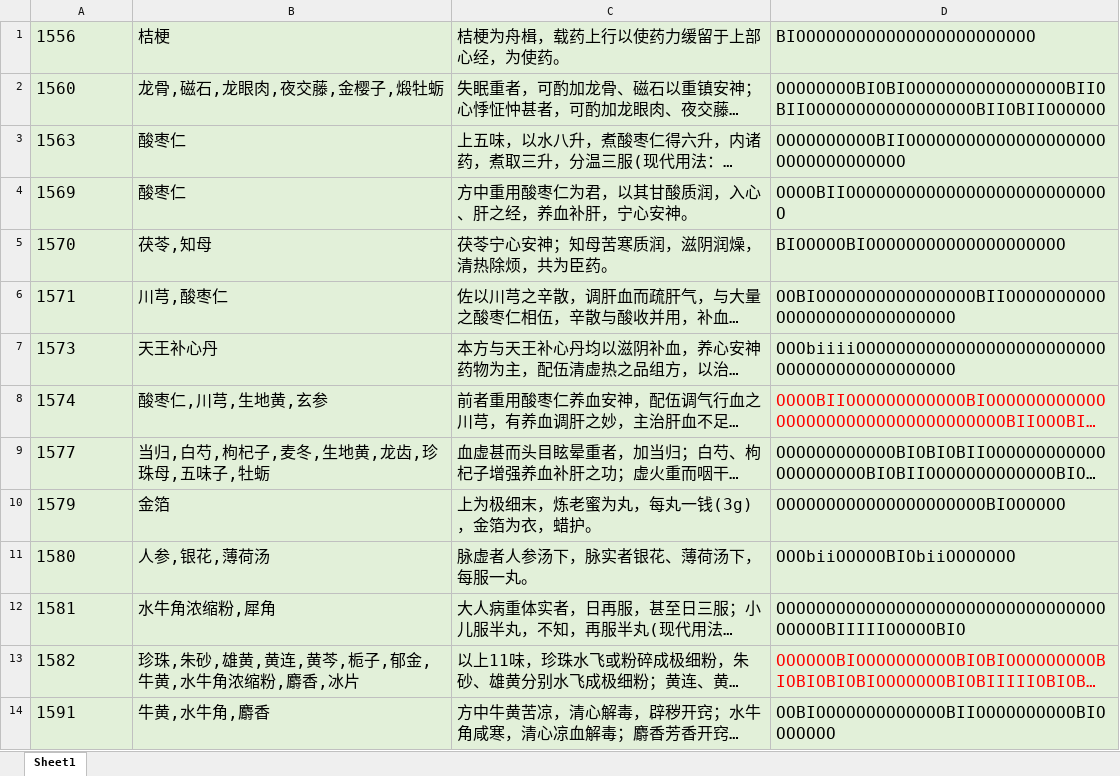
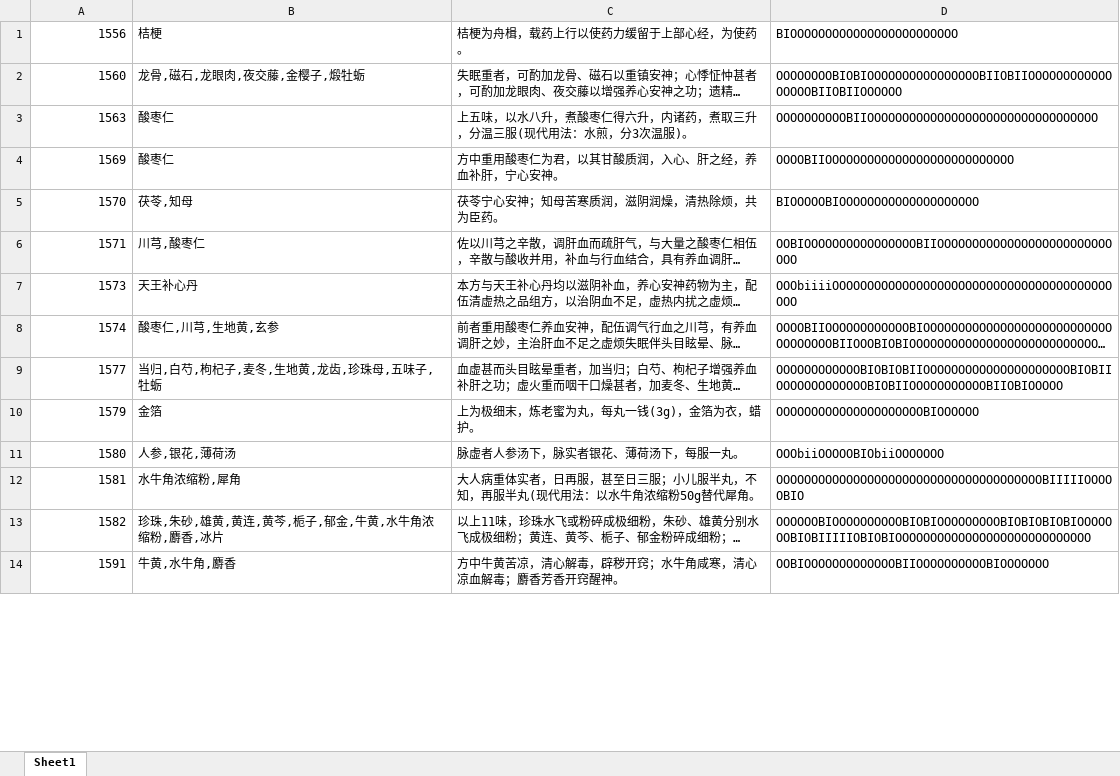
Before and after one commit to GongDeshan/NER_Data, an Excel workbook: data/data_6.xlsx, sheet Sheet1, drawn as a sheet; only a part is shown; long unchanged cells end in …; values as stored, in another font and other column widths than the file's, no borders; the diff covers the shown part only; the diff names each change by its address in the sheet, - before the commit and + after, or states it on an @@ line.

```diff
--- a/data/data_6.xlsx (sheet Sheet1)
+++ b/data/data_6.xlsx (sheet Sheet1)
-A1:D14 fill: #E2F0D9
+A1:D14 fill: none, text size: smaller
-A1:A14 alignment: left
+A1:A14 alignment: right
-D8 text colour: #FF0000
+D8 text colour: black
-D13 text colour: #FF0000
+D13 text colour: black
```
Also changed, not shown: cell formats elsewhere in this sheet, data/data_1.xlsx, data/data_2.xlsx, 5 other files.
